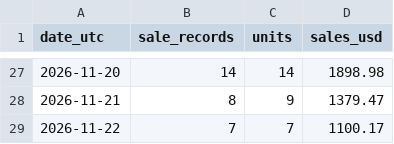
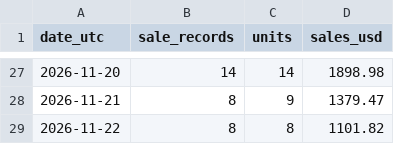
Before and after one commit to hanshanley/pokemon-tcg, a CSV file: reports/individual-sales/daily-sales.csv, drawn as a sheet; only a part is shown, gaps mark what is left out.

```diff
--- a/reports/individual-sales/daily-sales.csv
+++ b/reports/individual-sales/daily-sales.csv
@@ -28,2 +28,2 @@
 "2026-11-21","8","9","1379.47"
-"2026-11-22","7","7","1100.17"
+"2026-11-22","8","8","1101.82"
```
Also changed, not shown: reports/individual-sales/pokemon-daily.csv, reports/individual-sales/transactions.csv, 1 other file.
